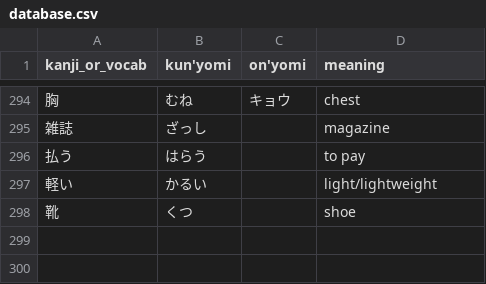
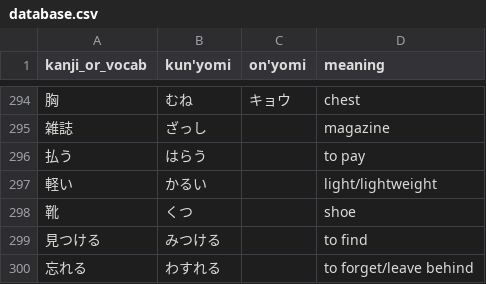
Before and after one commit to bkayalibay/kanki, a CSV file: database.csv, drawn as a sheet; only a part is shown, gaps mark what is left out.

Commit message:
Adds more words.

```diff
--- a/database.csv
+++ b/database.csv
@@ -298 +298,3 @@ kanji_or_vocab, kun'yomi, on'yomi, meaning
 靴, くつ, , shoe
+見つける, みつける, , to find
+忘れる, わすれる, , to forget/leave behind
```
